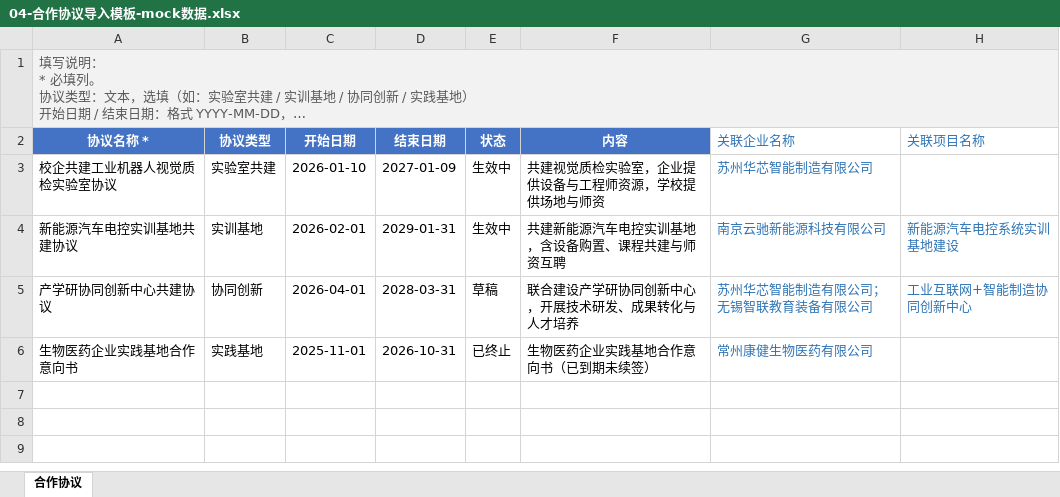
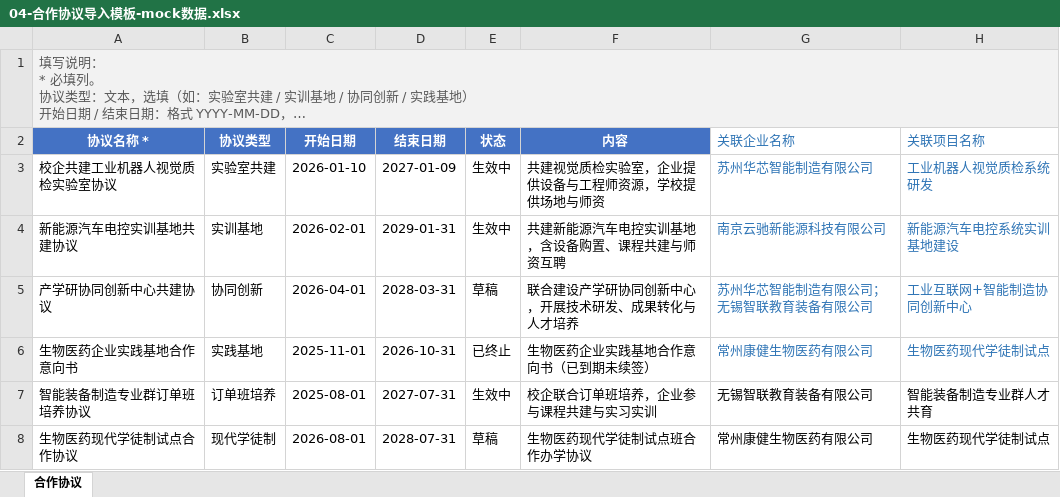
Before and after one commit to chenproton/zhiyu-saas-java, an Excel workbook: docs/alliance-import-templates/04-合作协议导入模板-mock数据.xlsx, sheet 合作协议, drawn as a sheet; long unchanged cells end in …; values as stored, in another font and other column widths than the file's, no borders; the diff names each change by its address in the sheet, - before the commit and + after, or states it on an @@ line.

Commit message:
docs: 补全 alliance 导入 mock 模板空关联单元格并同步 README

```diff
--- a/docs/alliance-import-templates/04-合作协议导入模板-mock数据.xlsx (sheet 合作协议)
+++ b/docs/alliance-import-templates/04-合作协议导入模板-mock数据.xlsx (sheet 合作协议)
-H3 (关联项目名称): (empty)
+H3 (关联项目名称): 工业机器人视觉质检系统研发
-H6 (关联项目名称): (empty)
+H6 (关联项目名称): 生物医药现代学徒制试点
+row 7: 智能装备制造专业群订单班培养协议 | 订单班培养 | 2025-08-01 | 2027-07-31 | 生效中 | 校企联合订单班培养，企业参与课程共建与实习实训 | 无锡智联教育装备有限公司 | 智能装备制造专业群人才共育
+row 8: 生物医药现代学徒制试点合作协议 | 现代学徒制 | 2026-08-01 | 2028-07-31 | 草稿 | 生物医药现代学徒制试点班合作办学协议 | 常州康健生物医药有限公司 | 生物医药现代学徒制试点
```
Also changed, not shown: docs/alliance-import-templates/01-合作企业导入模板-mock数据.xlsx, docs/alliance-import-templates/02-合作项目导入模板-mock数据.xlsx, 1 other file.
